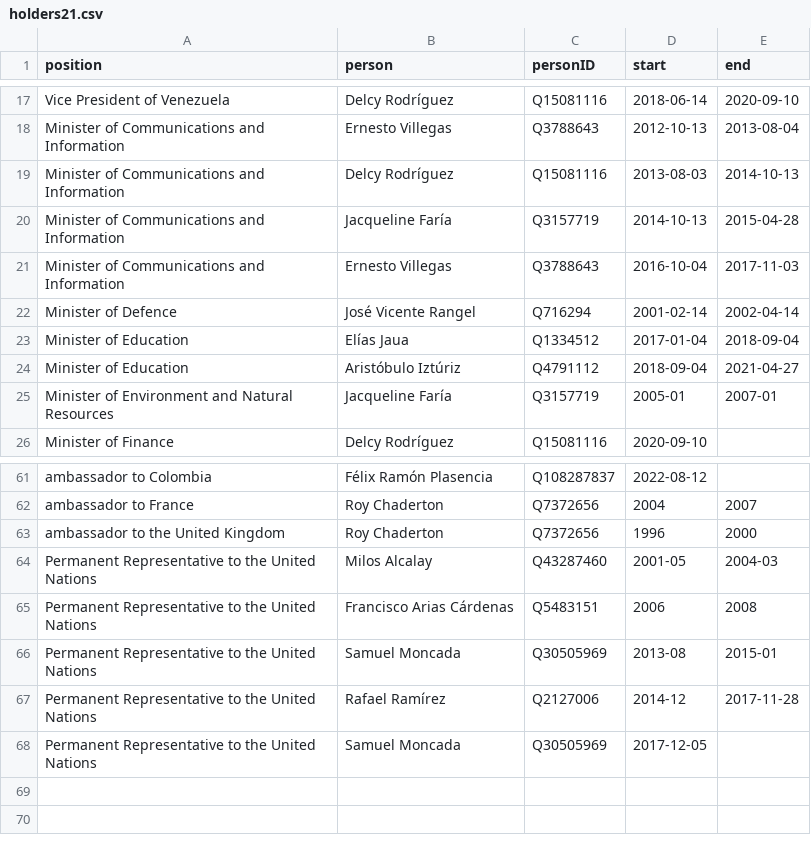
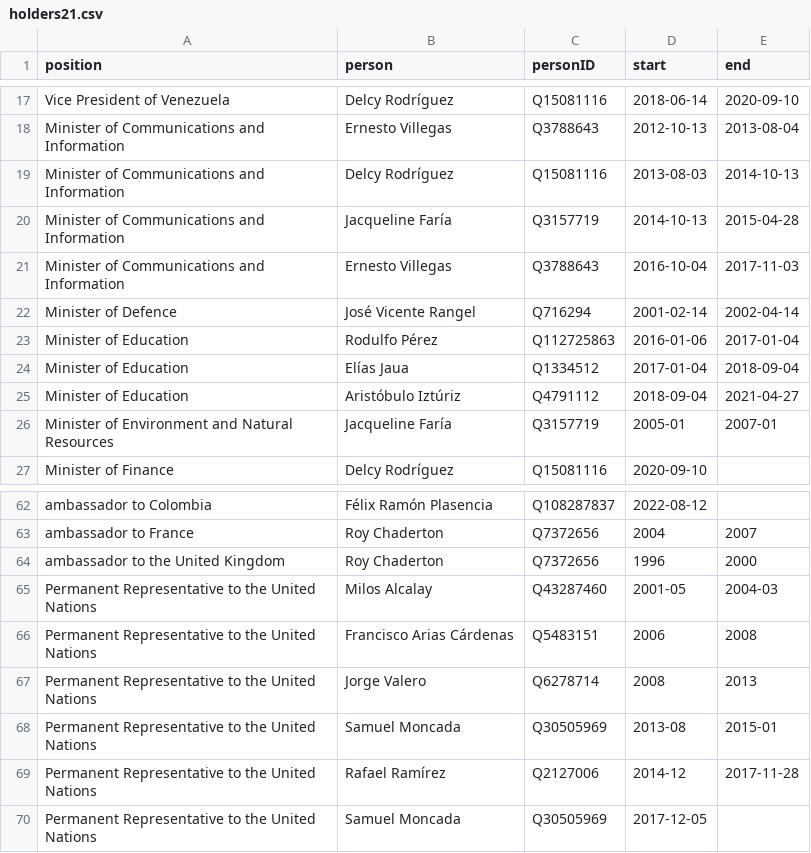
Before and after one commit to every-politician-scrapers/venezuela, a CSV file: html/holders21.csv, drawn as a sheet; only a part is shown, gaps mark what is left out.

```diff
--- a/html/holders21.csv
+++ b/html/holders21.csv
@@ -22,2 +22,3 @@ Minister of Communications and Information,Ernesto Villegas,Q3788643,2016-10-04,
 Minister of Defence,José Vicente Rangel,Q716294,2001-02-14,2002-04-14
+Minister of Education,Rodulfo Pérez,Q112725863,2016-01-06,2017-01-04
 Minister of Education,Elías Jaua,Q1334512,2017-01-04,2018-09-04
@@ -65,2 +66,3 @@ Permanent Representative to the United Nations,Milos Alcalay,Q43287460,2001-05,2
 Permanent Representative to the United Nations,Francisco Arias Cárdenas,Q5483151,2006,2008
+Permanent Representative to the United Nations,Jorge Valero,Q6278714,2008,2013
 Permanent Representative to the United Nations,Samuel Moncada,Q30505969,2013-08,2015-01
```
Also changed, not shown: html/bio.csv, html/legislators.csv, 3 other files.
